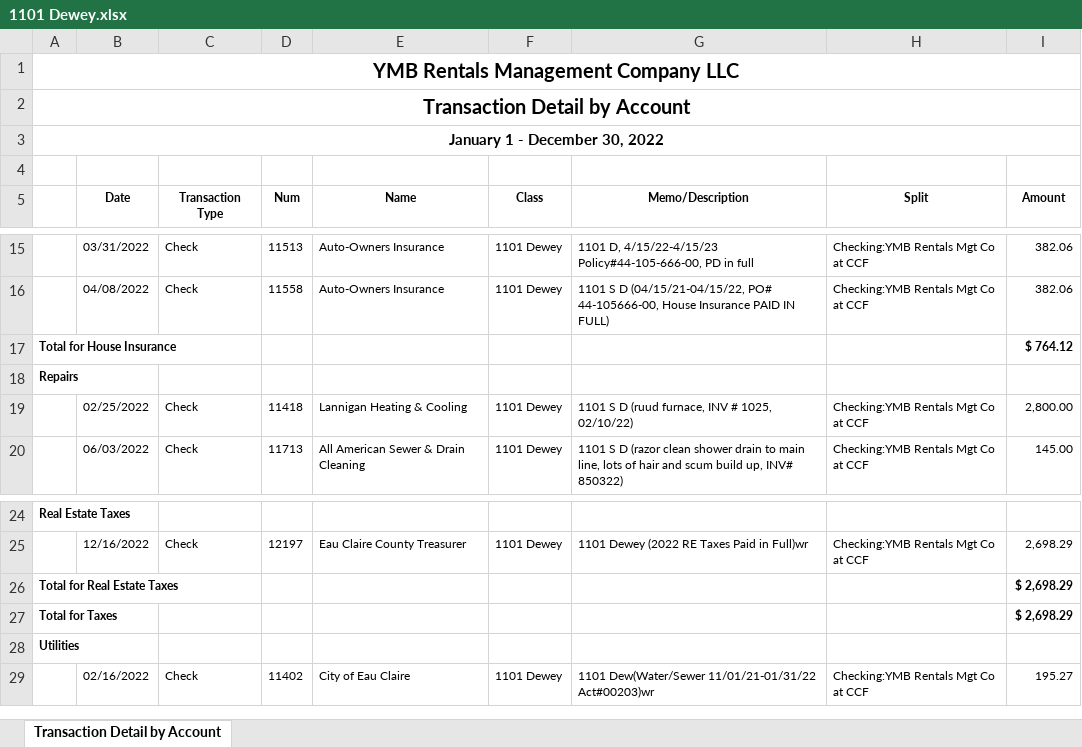
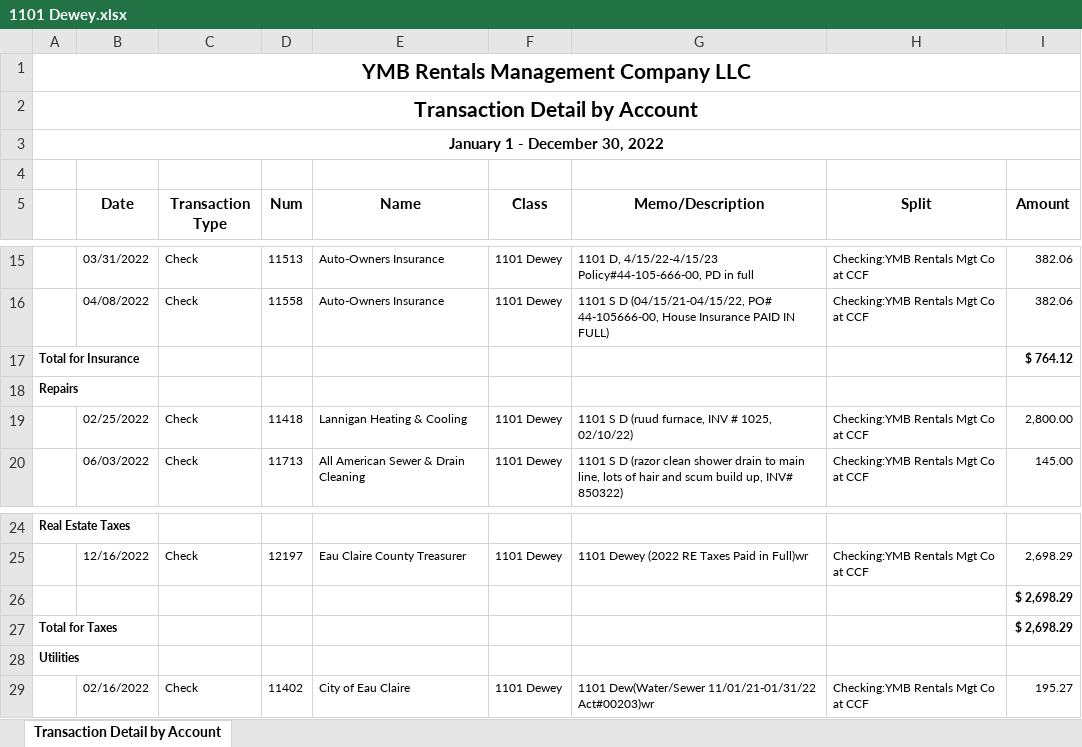
Before and after one commit to fostermorgan/ExpenseReportConverter, an Excel workbook: Development References/1101 Dewey.xlsx, sheet Transaction Detail by Account, drawn as a sheet; only a part is shown, gaps mark what is left out; values as stored, in another font and other column widths than the file's, no borders; the diff names each change by its address in the sheet, - before the commit and + after, or states it on an @@ line.

Commit message:
Got read and write for excel sheet working

```diff
--- a/Development References/1101 Dewey.xlsx (sheet Transaction Detail by Account)
+++ b/Development References/1101 Dewey.xlsx (sheet Transaction Detail by Account)
@@ A1:A2 text size: larger @@
@@ B5:I5 text size: larger @@
-A17: Total for House Insurance
+A17: Total for Insurance
-A26: Total for Real Estate Taxes
+A26: (empty)
```
Also changed, not shown: Development References/Master K-1.xlsx, 1 other file.
